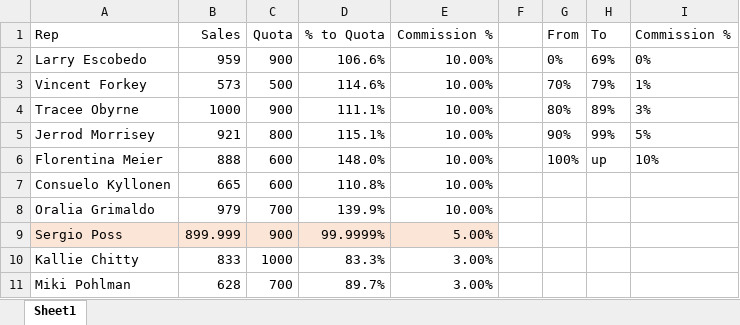
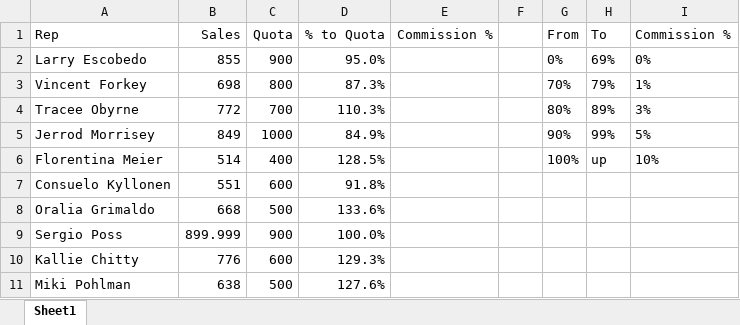
Before and after one commit to Thinkful-Ed/data-analytics-lectures, an Excel workbook: week-2/2-4-more-complex-calculations/more-complex-calculations-warm-up.xlsx, sheet Sheet1, drawn as a sheet; values as stored, in another font and other column widths than the file's, no borders; the diff names each change by its address in the sheet, - before the commit and + after, or states it on an @@ line.

```diff
--- a/week-2/2-4-more-complex-calculations/more-complex-calculations-warm-up.xlsx (sheet Sheet1)
+++ b/week-2/2-4-more-complex-calculations/more-complex-calculations-warm-up.xlsx (sheet Sheet1)
-B2 (Sales): 959
+B2 (Sales): 855
-D2 (% to Quota): 106.6%
+D2 (% to Quota): 95.0%
-E2:E8 (Commission %): 10.00%
+E2:E8 (Commission %): (empty)
-B3 (Sales): 573
+B3 (Sales): 698
-C3 (Quota): 500
+C3 (Quota): 800
-D3 (% to Quota): 114.6%
+D3 (% to Quota): 87.3%
-B4 (Sales): 1000
+B4 (Sales): 772
-C4 (Quota): 900
+C4 (Quota): 700
-D4 (% to Quota): 111.1%
+D4 (% to Quota): 110.3%
-B5 (Sales): 921
+B5 (Sales): 849
-C5 (Quota): 800
+C5 (Quota): 1000
-D5 (% to Quota): 115.1%
+D5 (% to Quota): 84.9%
-B6 (Sales): 888
+B6 (Sales): 514
-C6 (Quota): 600
+C6 (Quota): 400
-D6 (% to Quota): 148.0%
+D6 (% to Quota): 128.5%
-B7 (Sales): 665
+B7 (Sales): 551
-D7 (% to Quota): 110.8%
+D7 (% to Quota): 91.8%
-B8 (Sales): 979
+B8 (Sales): 668
-C8 (Quota): 700
+C8 (Quota): 500
-D8 (% to Quota): 139.9%
+D8 (% to Quota): 133.6%
-A9:E9 fill: #FBE5D6
+A9:E9 fill: none
-D9 (% to Quota): 99.9999%
+D9 (% to Quota): 100.0%
-E9 (Commission %): 5.00%
+E9 (Commission %): (empty)
-B10 (Sales): 833
+B10 (Sales): 776
-C10 (Quota): 1000
+C10 (Quota): 600
-D10 (% to Quota): 83.3%
+D10 (% to Quota): 129.3%
-E10:E11 (Commission %): 3.00%
+E10:E11 (Commission %): (empty)
-B11 (Sales): 628
+B11 (Sales): 638
-C11 (Quota): 700
+C11 (Quota): 500
-D11 (% to Quota): 89.7%
+D11 (% to Quota): 127.6%
```
Also changed, not shown: week-2/2-4-more-complex-calculations/coin-toss-pulse-check.xlsx, week-2/2-4-more-complex-calculations/more-complex-calculations-warm-up-solution.xlsx.
